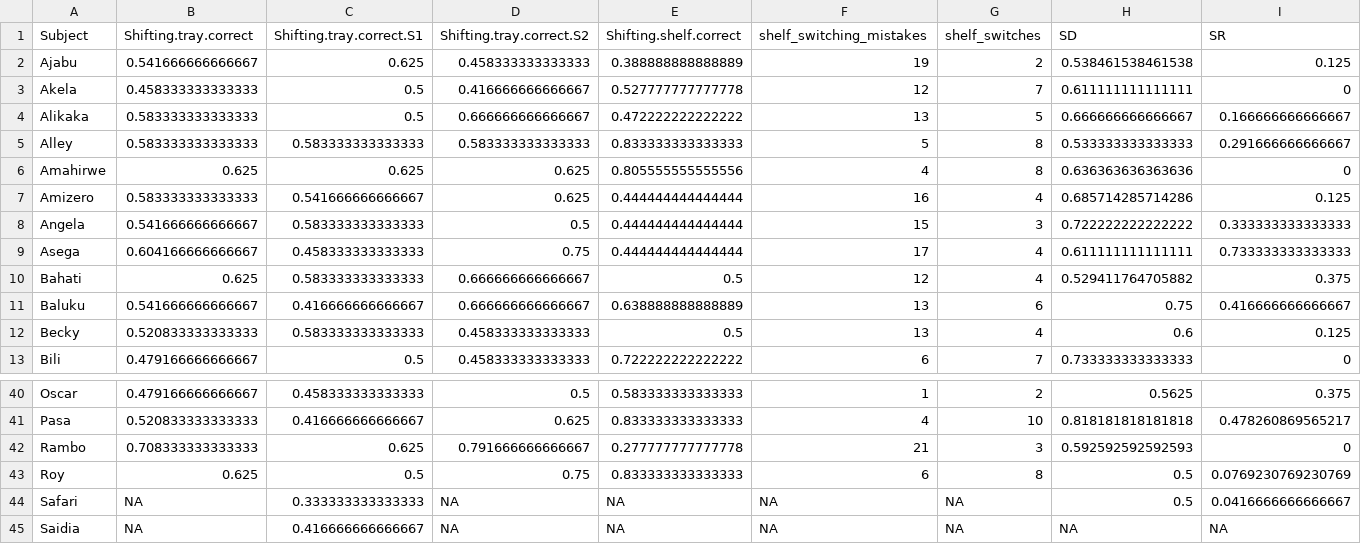
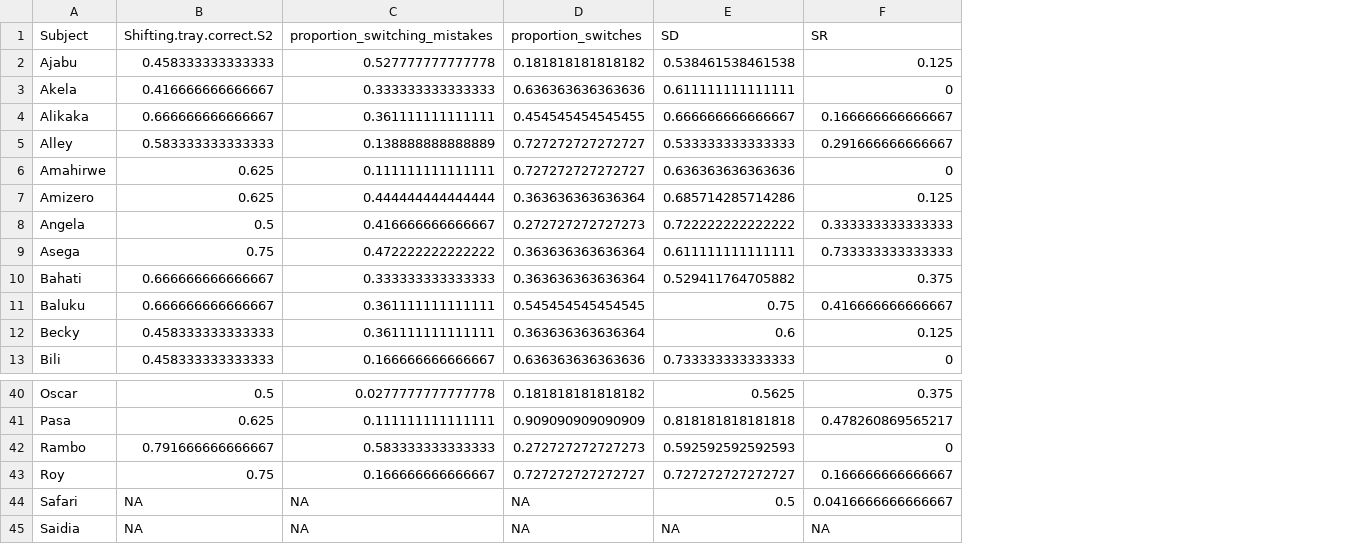
Before and after one commit to cvoelter/eftb, a CSV file: EF_tasks/Shifting_task_individual_corr2020.csv, drawn as a sheet; only a part is shown, gaps mark what is left out; removed rows and columns are numbered as before the commit, all else as after; the diff names each change by its address in the sheet, - before the commit and + after, or states it on an @@ line.

```diff
--- a/EF_tasks/Shifting_task_individual_corr2020.csv
+++ b/EF_tasks/Shifting_task_individual_corr2020.csv
-column B (Shifting.tray.correct), rows 2-13: 0.541666666666667 | 0.458333333333333 | 0.583333333333333 | 0.583333333333333 | 0.625 | 0.583333333333333 | 0.541666666666667 | 0.604166666666667 | 0.625 | 0.541666666666667 | 0.520833333333333 | 0.479166666666667; rows 40-45: 0.479166666666667 | 0.520833333333333 | 0.708333333333333 | 0.625 | NA | NA
-column C (Shifting.tray.correct.S1), rows 2-13: 0.625 | 0.5 | 0.5 | 0.583333333333333 | 0.625 | 0.541666666666667 | 0.583333333333333 | 0.458333333333333 | 0.583333333333333 | 0.416666666666667 | 0.583333333333333 | 0.5; rows 40-45: 0.458333333333333 | 0.416666666666667 | 0.625 | 0.5 | 0.333333333333333 | 0.416666666666667
-column E (Shifting.shelf.correct), rows 2-13: 0.388888888888889 | 0.527777777777778 | 0.472222222222222 | 0.833333333333333 | 0.805555555555556 | 0.444444444444444 | 0.444444444444444 | 0.444444444444444 | 0.5 | 0.638888888888889 | 0.5 | 0.722222222222222; rows 40-45: 0.583333333333333 | 0.833333333333333 | 0.277777777777778 | 0.833333333333333 | NA | NA
-column F (shelf_switching_mistakes), rows 2-13: 19 | 12 | 13 | 5 | 4 | 16 | 15 | 17 | 12 | 13 | 13 | 6; rows 40-45: 1 | 4 | 21 | 6 | NA | NA
-column G (shelf_switches), rows 2-13: 2 | 7 | 5 | 8 | 8 | 4 | 3 | 4 | 4 | 6 | 4 | 7; rows 40-45: 2 | 10 | 3 | 8 | NA | NA
+column C (proportion_switching_mistakes), rows 2-13: 0.527777777777778 | 0.333333333333333 | 0.361111111111111 | 0.138888888888889 | 0.111111111111111 | 0.444444444444444 | 0.416666666666667 | 0.472222222222222 | 0.333333333333333 | 0.361111111111111 | 0.361111111111111 | 0.166666666666667; rows 40-45: 0.0277777777777778 | 0.111111111111111 | 0.583333333333333 | 0.166666666666667 | NA | NA
+column D (proportion_switches), rows 2-13: 0.181818181818182 | 0.636363636363636 | 0.454545454545455 | 0.727272727272727 | 0.727272727272727 | 0.363636363636364 | 0.272727272727273 | 0.363636363636364 | 0.363636363636364 | 0.545454545454545 | 0.363636363636364 | 0.636363636363636; rows 40-45: 0.181818181818182 | 0.909090909090909 | 0.272727272727273 | 0.727272727272727 | NA | NA
-E43 (SD): 0.5
+E43 (SD): 0.727272727272727
-F43 (SR): 0.0769230769230769
+F43 (SR): 0.166666666666667
```
Also changed, not shown: EF_tasks/WM_task_individual_corr2020.csv, 28 other files.
